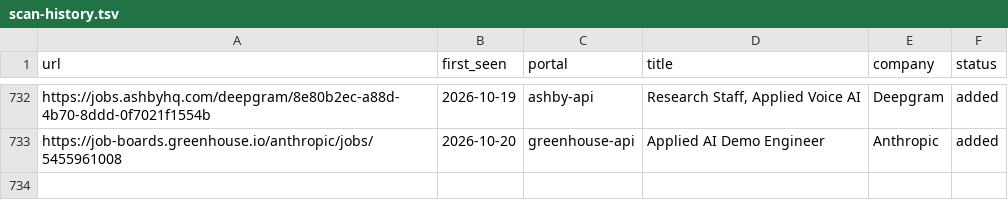
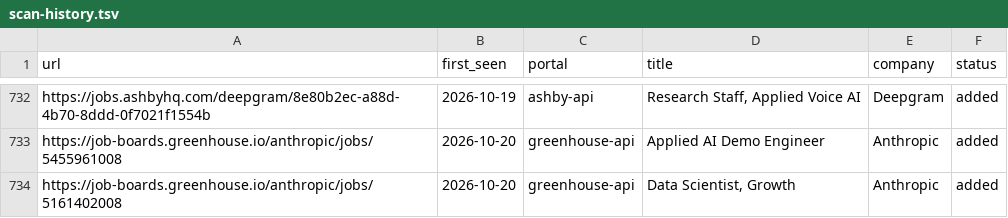
Before and after one commit to jayavardhan8907/AutomateJob, a TSV file: data/scan-history.tsv, drawn as a sheet; only a part is shown, gaps mark what is left out; the diff names each change by its address in the sheet, - before the commit and + after, or states it on an @@ line.

Commit message:
chore: auto-scan 2026-10-20

```diff
--- a/data/scan-history.tsv
+++ b/data/scan-history.tsv
+row 734: https://job-boards.greenhouse.io/anthropic/jobs/5161402008 | 2026-10-20 | greenhouse-api | Data Scientist, Growth | Anthropic | added
```
Also changed, not shown: 1 other file.
